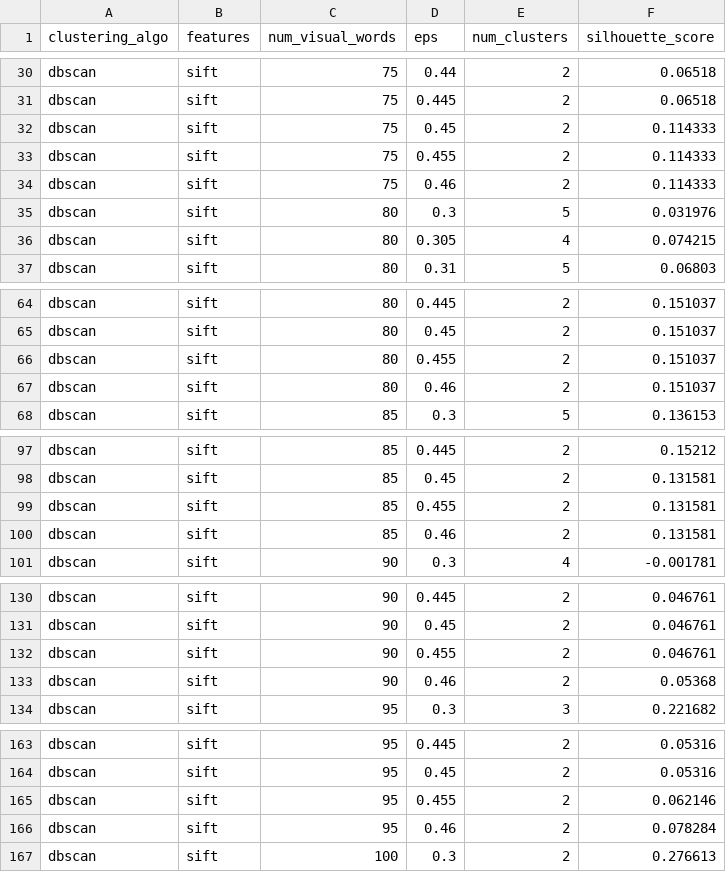
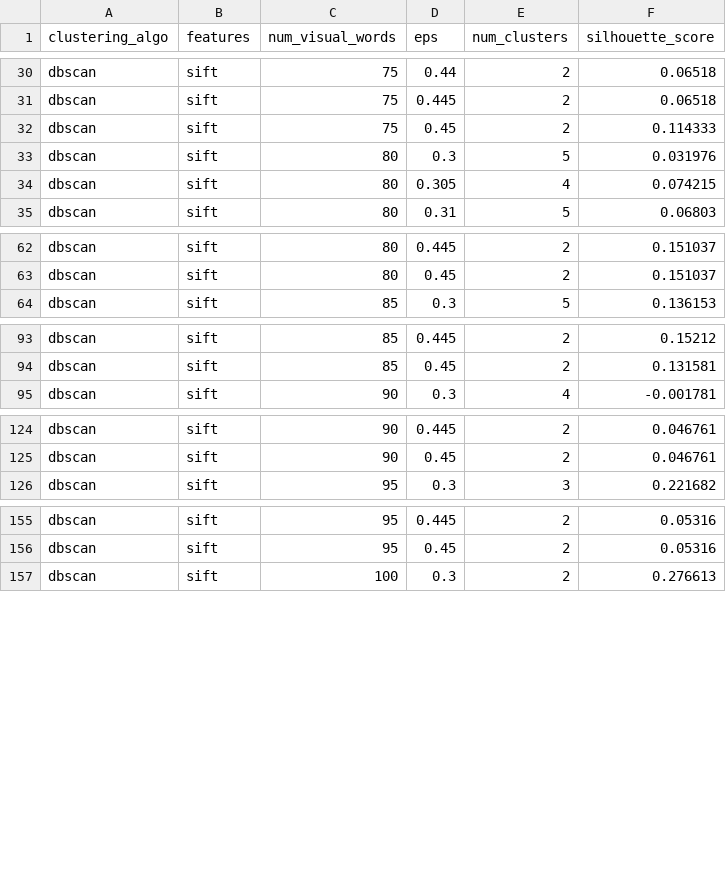
Before and after one commit to AbhishekRS4/PR_AI_Assignment_2, a CSV file: src/task_image_data_big_cats/sift_features/image_clustering_dbscan.csv, drawn as a sheet; only a part is shown, gaps mark what is left out; the diff covers the shown part only; the diff names each change by its address in the sheet, - before the commit and + after, or states it on an @@ line.

Commit message:
updated clustering experiments notebook and results

```diff
--- a/src/task_image_data_big_cats/sift_features/image_clustering_dbscan.csv
+++ b/src/task_image_data_big_cats/sift_features/image_clustering_dbscan.csv
-row 33: dbscan | sift | 75 | 0.455 | 2 | 0.114333
-row 34: dbscan | sift | 75 | 0.46 | 2 | 0.114333
-row 66: dbscan | sift | 80 | 0.455 | 2 | 0.151037
-row 67: dbscan | sift | 80 | 0.46 | 2 | 0.151037
-row 99: dbscan | sift | 85 | 0.455 | 2 | 0.131581
-row 100: dbscan | sift | 85 | 0.46 | 2 | 0.131581
-row 132: dbscan | sift | 90 | 0.455 | 2 | 0.046761
-row 133: dbscan | sift | 90 | 0.46 | 2 | 0.05368
-row 165: dbscan | sift | 95 | 0.455 | 2 | 0.062146
-row 166: dbscan | sift | 95 | 0.46 | 2 | 0.078284
```
Also changed, not shown: 22 removed rows elsewhere in this file, 1 other file.
